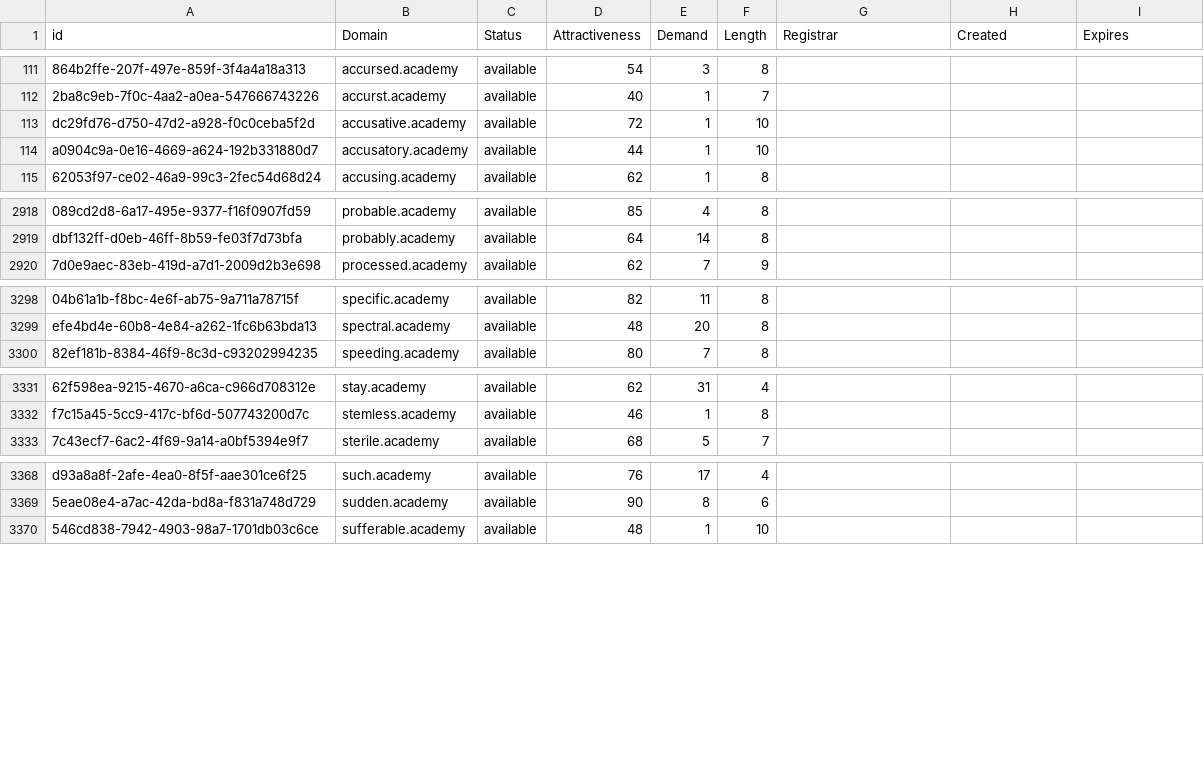
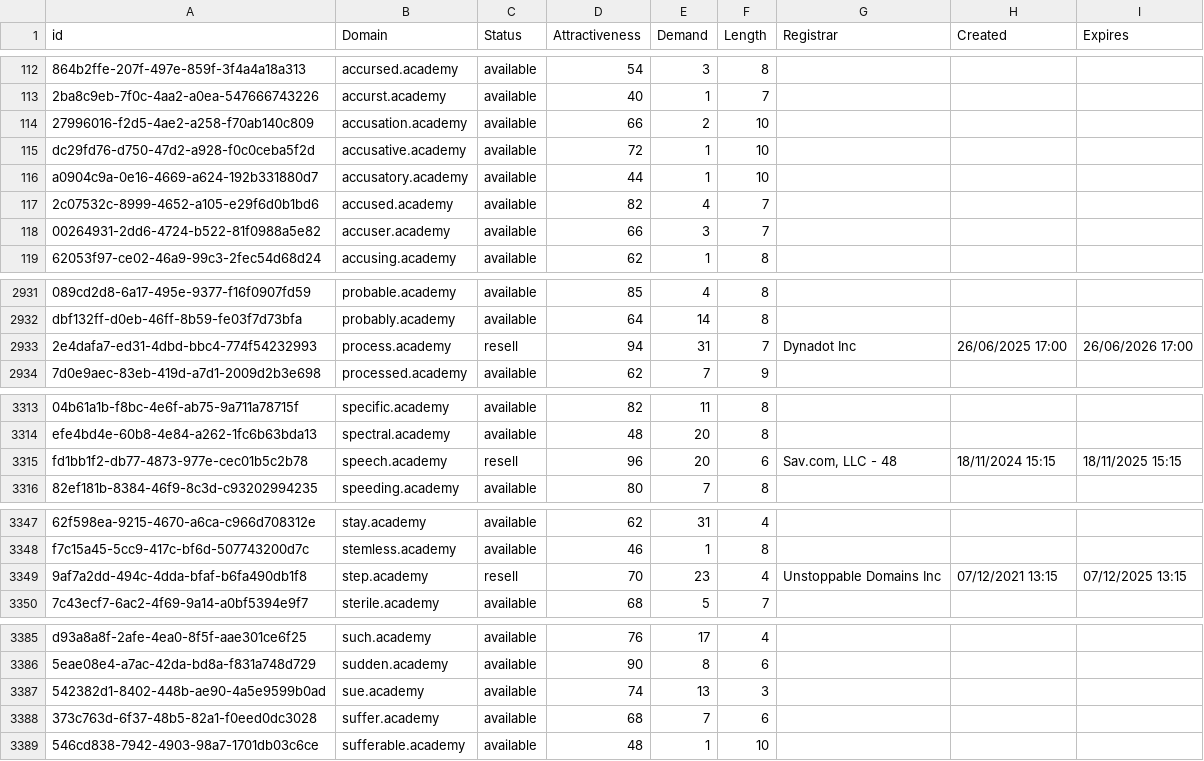
Before and after one commit to UniqueDomains/academy-oneword-domains, a CSV file: academy.csv, drawn as a sheet; only a part is shown, gaps mark what is left out; the diff covers the shown part only; the diff names each change by its address in the sheet, - before the commit and + after, or states it on an @@ line.

Commit message:
Domains update

```diff
--- a/academy.csv
+++ b/academy.csv
+row 114: 27996016-f2d5-4ae2-a258-f70ab140c809 | accusation.academy | available | 66 | 2 | 10
+row 117: 2c07532c-8999-4652-a105-e29f6d0b1bd6 | accused.academy | available | 82 | 4 | 7
+row 118: 00264931-2dd6-4724-b522-81f0988a5e82 | accuser.academy | available | 66 | 3 | 7
+row 2933: 2e4dafa7-ed31-4dbd-bbc4-774f54232993 | process.academy | resell | 94 | 31 | 7 | Dynadot Inc | 26/06/2025 17:00 | 26/06/2026 17:00
+row 3315: fd1bb1f2-db77-4873-977e-cec01b5c2b78 | speech.academy | resell | 96 | 20 | 6 | Sav.com, LLC - 48 | 18/11/2024 15:15 | 18/11/2025 15:15
+row 3349: 9af7a2dd-494c-4dda-bfaf-b6fa490db1f8 | step.academy | resell | 70 | 23 | 4 | Unstoppable Domains Inc | 07/12/2021 13:15 | 07/12/2025 13:15
+row 3387: 542382d1-8402-448b-ae90-4a5e9599b0ad | sue.academy | available | 74 | 13 | 3
+row 3388: 373c763d-6f37-48b5-82a1-f0eed0dc3028 | suffer.academy | available | 68 | 7 | 6
```
Also changed, not shown: 11 added rows elsewhere in this file, 2 other files.
